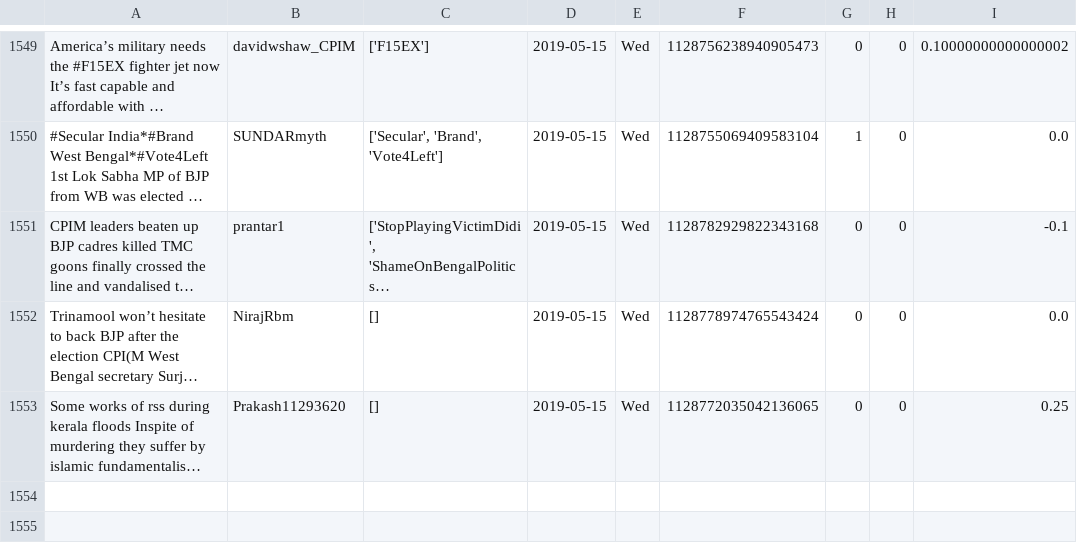
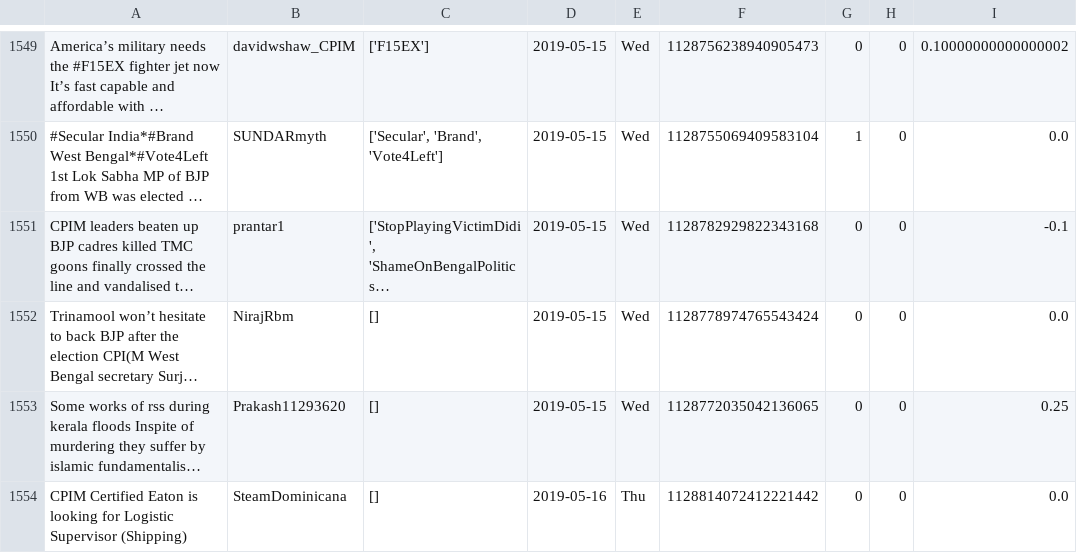
Before and after one commit to itsDevhere/DataRepo, a CSV file: CPIM_cleaned.csv, drawn as a sheet; only a part is shown, gaps mark what is left out; long unchanged cells end in …; the diff names each change by its address in the sheet, - before the commit and + after, or states it on an @@ line.

```diff
--- a/CPIM_cleaned.csv
+++ b/CPIM_cleaned.csv
+row 1554: CPIM Certified Eaton is looking for Logistic Supervisor (Shipping) | SteamDominicana | [] | 2019-05-16 | Thu | 1128814072412221442 | 0 | 0 | 0.0
```
Also changed, not shown: RJD_cleaned.csv, 2 other files.
